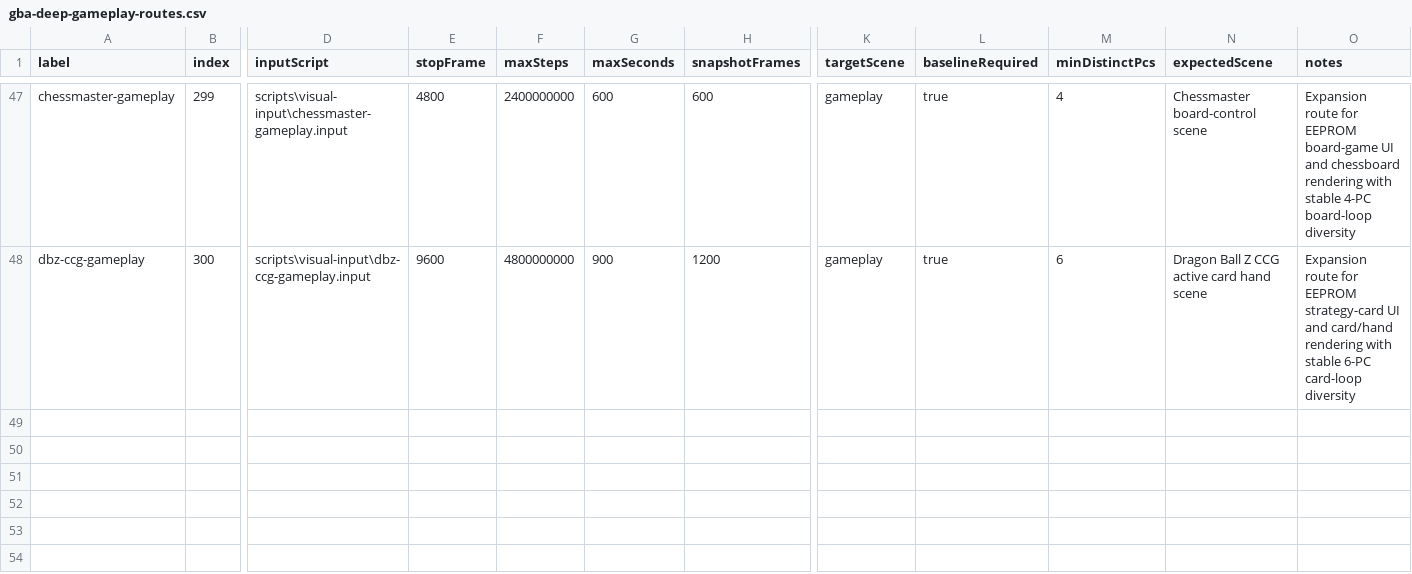
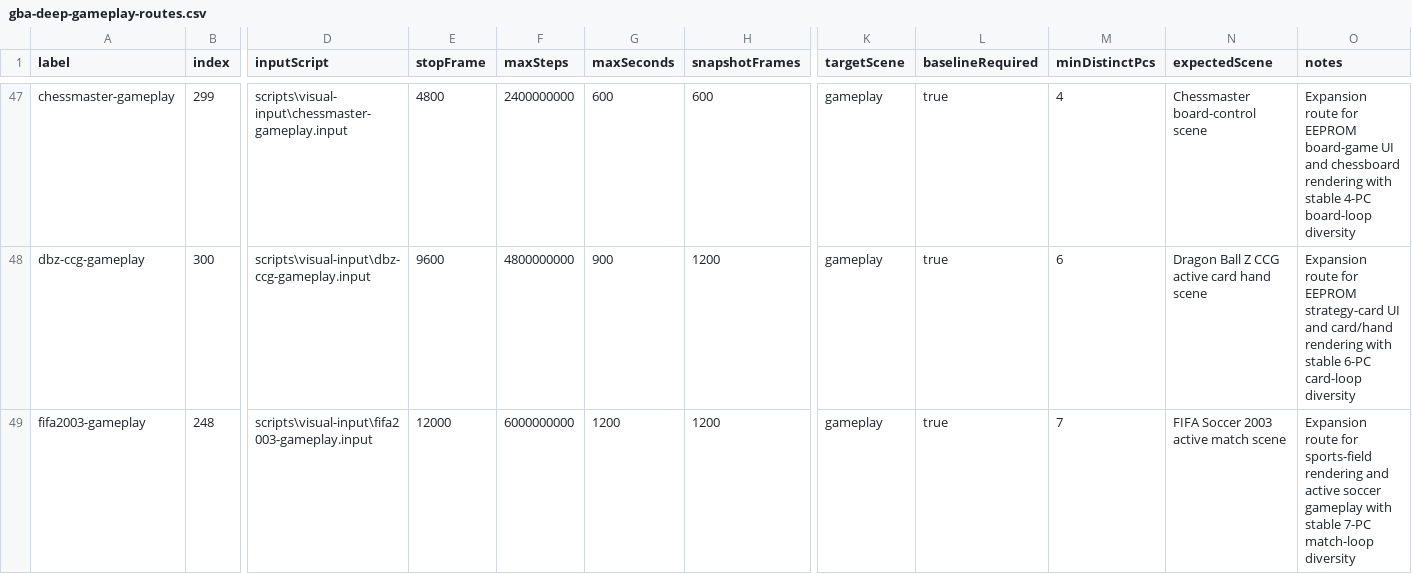
Before and after one commit to PaulMDemers/gbaSharp, a CSV file: docs/gba-deep-gameplay-routes.csv, drawn as a sheet; only a part is shown, gaps mark what is left out; rows hold the shown columns only; the diff names each change by its address in the sheet, - before the commit and + after, or states it on an @@ line.

Commit message:
Add FIFA 2003 deep gameplay route

```diff
--- a/docs/gba-deep-gameplay-routes.csv
+++ b/docs/gba-deep-gameplay-routes.csv
+row 49: fifa2003-gameplay | 248 | scripts\visual-input\fifa2003-gameplay.input | 12000 | 6000000000 | 1200 | 1200 | gameplay | true | 7 | FIFA Soccer 2003 active match scene | Expansion route for sports-field rendering and active soccer gameplay with stable 7-PC match-loop diversity
```
Also changed, not shown: 2 other files.
